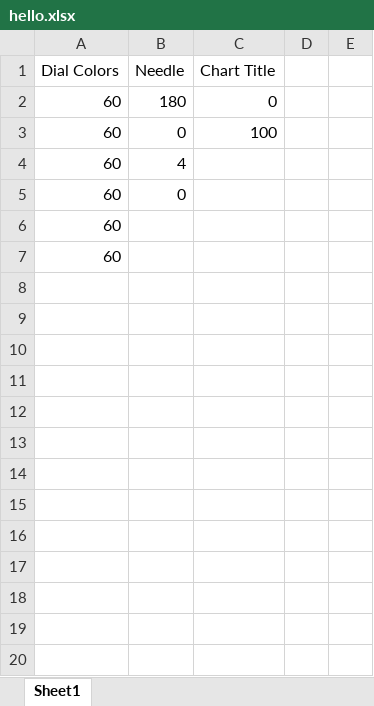
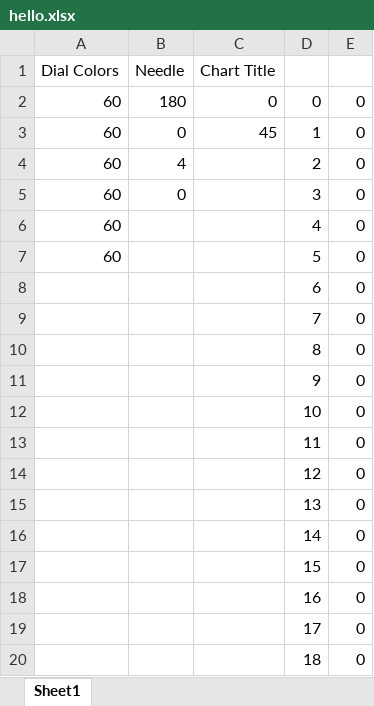
Before and after one commit to rhintz42/nps_xls, an Excel workbook: hello.xlsx, sheet Sheet1, drawn as a sheet; only a part is shown; values as stored, in another font and other column widths than the file's, no borders; charts and pictures not drawn; the diff covers the shown part only; the diff names each change by its address in the sheet, - before the commit and + after, or states it on an @@ line.

Commit message:
Get nps chart range working

```diff
--- a/hello.xlsx (sheet Sheet1)
+++ b/hello.xlsx (sheet Sheet1)
-D2: (empty)
+D2: 0
-E2:E7: (empty)
+E2:E7: 0
-C3 (Chart Title): 100
+C3 (Chart Title): 45
-D3: (empty)
+D3: 1
-D4: (empty)
+D4: 2
-D5: (empty)
+D5: 3
-D6: (empty)
+D6: 4
-D7: (empty)
+D7: 5
+row 8:  |  |  | 6 | 0
+row 9:  |  |  | 7 | 0
+row 10:  |  |  | 8 | 0
+row 11:  |  |  | 9 | 0
+row 12:  |  |  | 10 | 0
+row 13:  |  |  | 11 | 0
+row 14:  |  |  | 12 | 0
+row 15:  |  |  | 13 | 0
+row 16:  |  |  | 14 | 0
+row 17:  |  |  | 15 | 0
+row 18:  |  |  | 16 | 0
+row 19:  |  |  | 17 | 0
+row 20:  |  |  | 18 | 0
```
Also changed, not shown: 341 added rows elsewhere in this sheet, charts or pictures, 2 other files.
